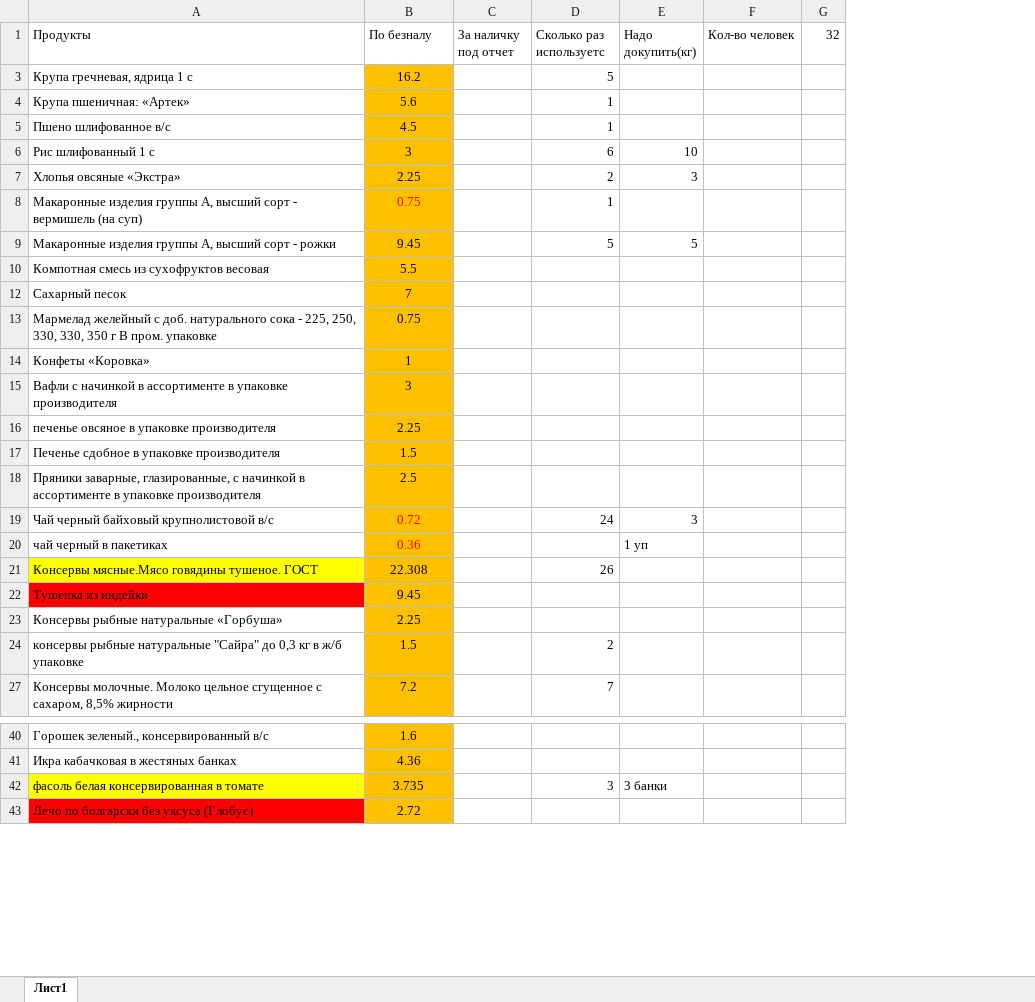
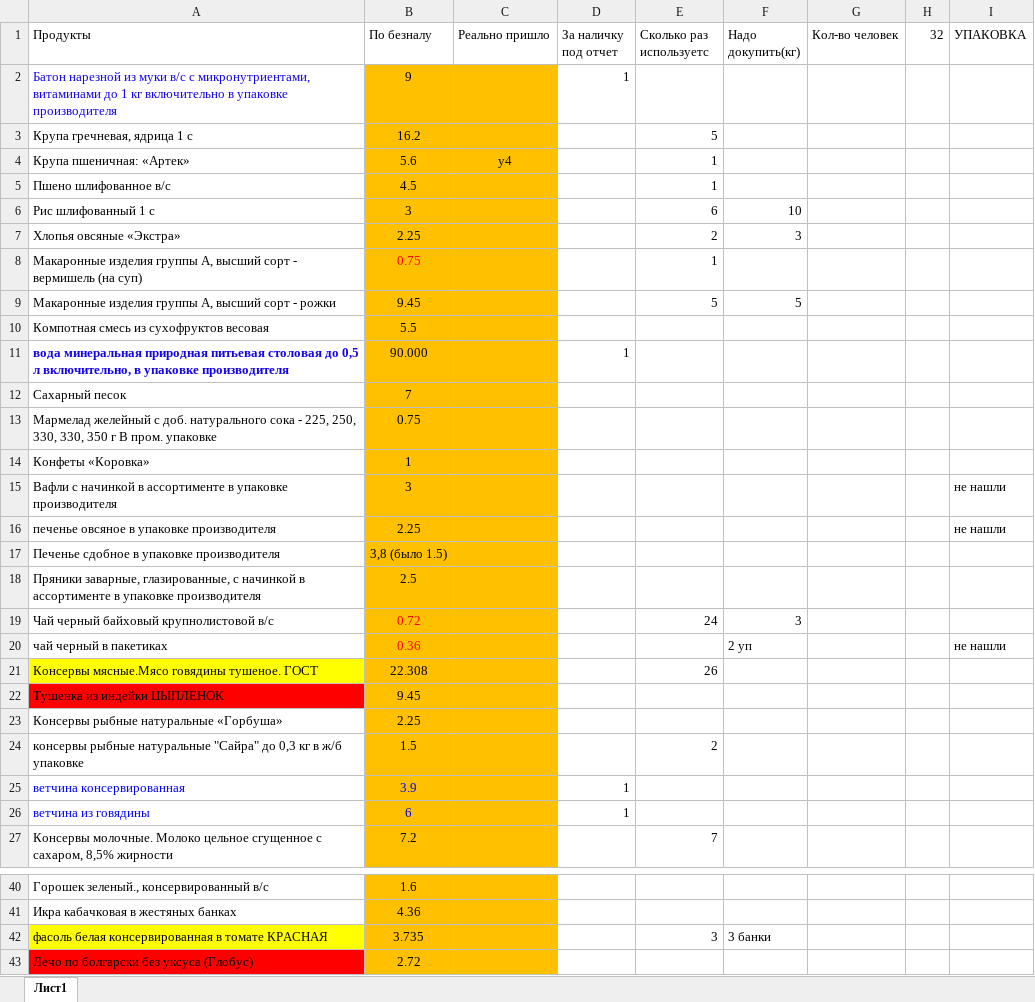
Before and after one commit to polydora/Lab-processings, an Excel workbook: Jashera 2023/Список продуктов.xlsx, sheet Лист1, drawn as a sheet; only a part is shown, gaps mark what is left out; values as stored, in another font and other column widths than the file's, no borders; addresses are those after the commit; the diff covers the shown part only; the diff names each change by its address in the sheet, - before the commit and + after, or states it on an @@ line.

Commit message:
список продуктов

```diff
--- a/Jashera 2023/Список продуктов.xlsx (sheet Лист1)
+++ b/Jashera 2023/Список продуктов.xlsx (sheet Лист1)
+column C (Реально пришло), row 4: у4
+column I (УПАКОВКА), rows 15-20: не нашли | не нашли |  |  |  | не нашли
@@ row 2 unhidden: Батон нарезной из муки в/с с микронутриентами, витаминами до 1 кг включительно в упаковке производителя | 9 |  | 1 @@
@@ row 11 unhidden: вода минеральная природная питьевая столовая до 0,5 л включительно, в упаковке производителя | 90.000 |  | 1 @@
-B17 (По безналу): 1.5
+B17 (По безналу): 3,8 (было 1.5)
-F20 (Надо докупить(кг)): 1 уп
+F20 (Надо докупить(кг)): 2 уп
-A22 (Продукты): Тушенка из индейки
+A22 (Продукты): Тушенка из индейки ЦЫПЛЕНОК
@@ row 25 unhidden: ветчина консервированная | 3.9 |  | 1 @@
@@ row 26 unhidden: ветчина из говядины | 6 |  | 1 @@
-A42 (Продукты): фасоль белая консервированная в томате
+A42 (Продукты): фасоль белая консервированная в томате КРАСНАЯ
```
Also changed, not shown: 2 hidden or unhidden rows elsewhere in this sheet, 1 other file.
